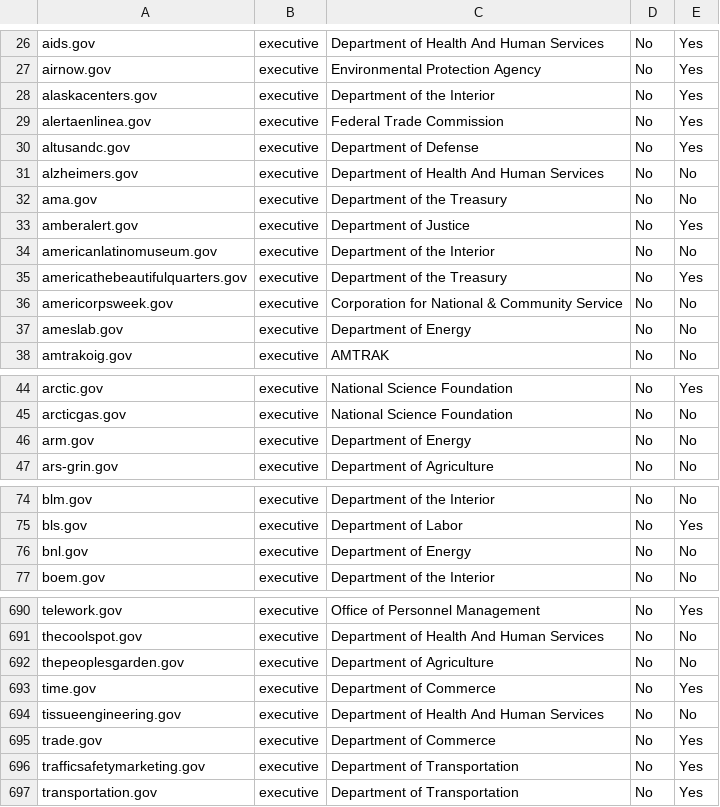
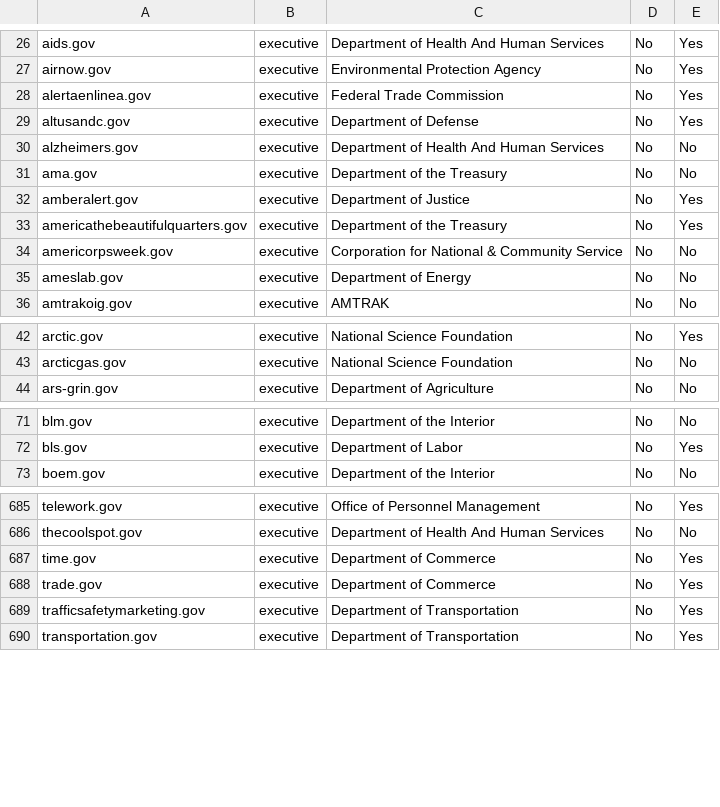
Before and after one commit to 18F/pulse, a CSV file: static/data/tables/analytics/analytics-domains.csv, drawn as a sheet; only a part is shown, gaps mark what is left out; removed rows and columns are numbered as before the commit, all else as after; the diff covers the shown part only; the diff names each change by its address in the sheet, - before the commit and + after, or states it on an @@ line.

Commit message:
processed data for 2015-11-06

```diff
--- a/static/data/tables/analytics/analytics-domains.csv
+++ b/static/data/tables/analytics/analytics-domains.csv
-row 28: alaskacenters.gov | executive | Department of the Interior | No | Yes
-row 34: americanlatinomuseum.gov | executive | Department of the Interior | No | No
-row 46: arm.gov | executive | Department of Energy | No | No
-row 76: bnl.gov | executive | Department of Energy | No | No
-row 692: thepeoplesgarden.gov | executive | Department of Agriculture | No | No
-row 694: tissueengineering.gov | executive | Department of Health And Human Services | No | No
```
Also changed, not shown: 2 added rows, 3 removed rows and 5 edited cells elsewhere in this file, static/data/tables/https/https-domains.csv, 6 other files.
